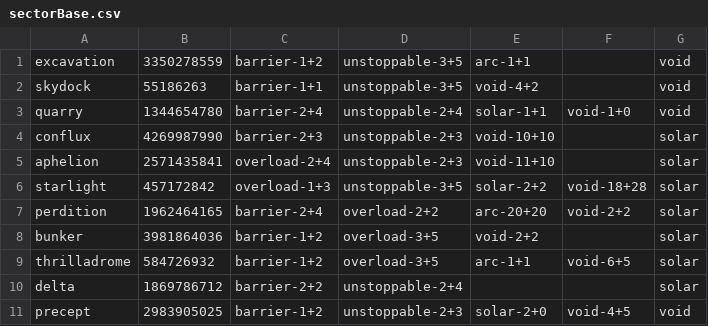
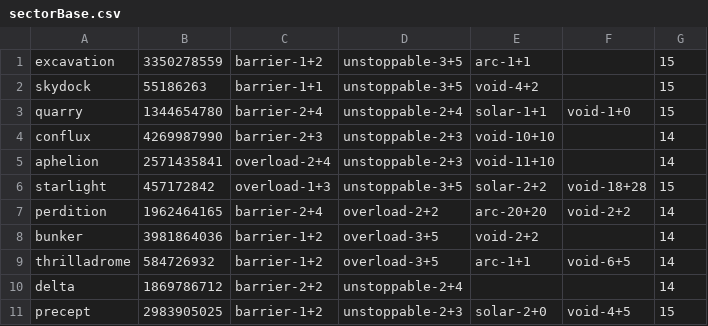
Before and after one commit to depth172/Malahayati-D2bot, a CSV file: data/sectorBase.csv, drawn as a sheet.

Commit message:
changed view of Lost Sector's surge

```diff
--- a/data/sectorBase.csv
+++ b/data/sectorBase.csv
@@ -1,11 +1,11 @@
-excavation,3350278559,barrier-1+2,unstoppable-3+5,arc-1+1,,void
-skydock,55186263,barrier-1+1,unstoppable-3+5,void-4+2,,void
-quarry,1344654780,barrier-2+4,unstoppable-2+4,solar-1+1,void-1+0,void
-conflux,4269987990,barrier-2+3,unstoppable-2+3,void-10+10,,solar
-aphelion,2571435841,overload-2+4,unstoppable-2+3,void-11+10,,solar
-starlight,457172842,overload-1+3,unstoppable-3+5,solar-2+2,void-18+28,solar
-perdition,1962464165,barrier-2+4,overload-2+2,arc-20+20,void-2+2,solar
-bunker,3981864036,barrier-1+2,overload-3+5,void-2+2,,solar
-thrilladrome,584726932,barrier-1+2,overload-3+5,arc-1+1,void-6+5,solar
-delta,1869786712,barrier-2+2,unstoppable-2+4,,,solar
-precept,2983905025,barrier-1+2,unstoppable-2+3,solar-2+0,void-4+5,void
+excavation,3350278559,barrier-1+2,unstoppable-3+5,arc-1+1,,15
+skydock,55186263,barrier-1+1,unstoppable-3+5,void-4+2,,15
+quarry,1344654780,barrier-2+4,unstoppable-2+4,solar-1+1,void-1+0,15
+conflux,4269987990,barrier-2+3,unstoppable-2+3,void-10+10,,14
+aphelion,2571435841,overload-2+4,unstoppable-2+3,void-11+10,,14
+starlight,457172842,overload-1+3,unstoppable-3+5,solar-2+2,void-18+28,15
+perdition,1962464165,barrier-2+4,overload-2+2,arc-20+20,void-2+2,14
+bunker,3981864036,barrier-1+2,overload-3+5,void-2+2,,14
+thrilladrome,584726932,barrier-1+2,overload-3+5,arc-1+1,void-6+5,14
+delta,1869786712,barrier-2+2,unstoppable-2+4,,,14
+precept,2983905025,barrier-1+2,unstoppable-2+3,solar-2+0,void-4+5,15
```
Also changed, not shown: 1 other file.
